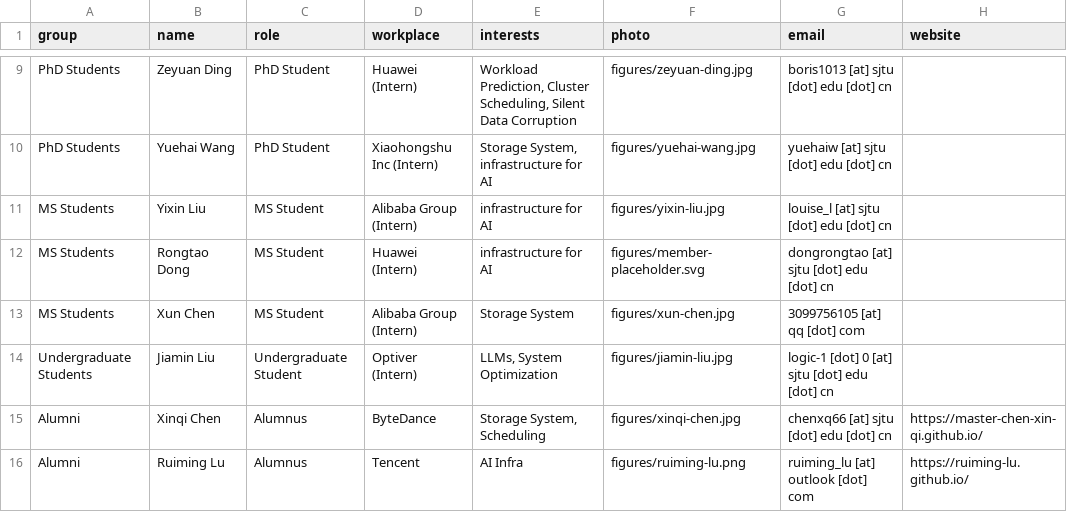
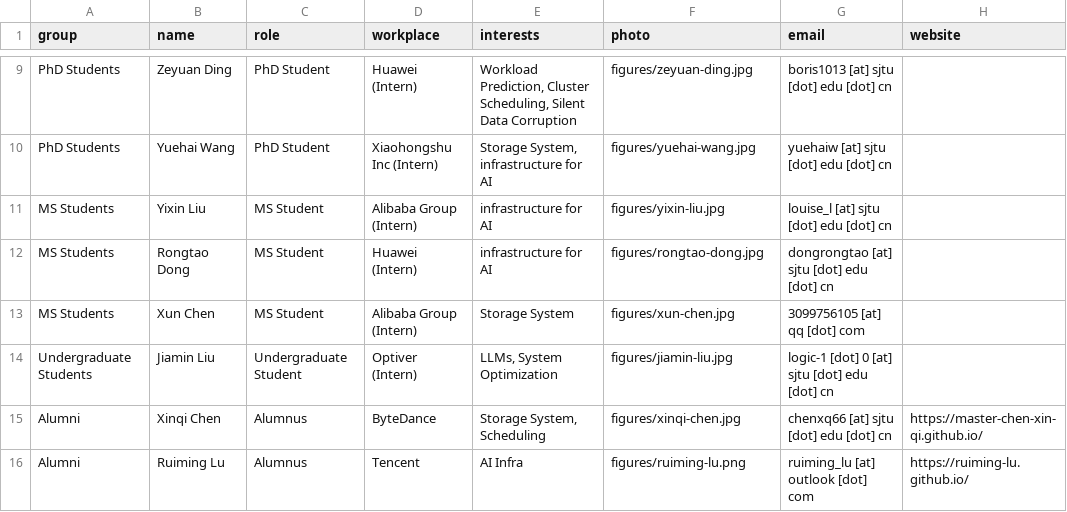
Before and after one commit to oasis-sjtu/oasis-sjtu.github.io, a CSV file: data/people.csv, drawn as a sheet; only a part is shown, gaps mark what is left out; the diff names each change by its address in the sheet, - before the commit and + after, or states it on an @@ line.

Commit message:
Add Rongtao Dong profile photo

```diff
--- a/data/people.csv
+++ b/data/people.csv
-F12 (photo): figures/member-placeholder.svg
+F12 (photo): figures/rongtao-dong.jpg
```
Also changed, not shown: 2 other files.
